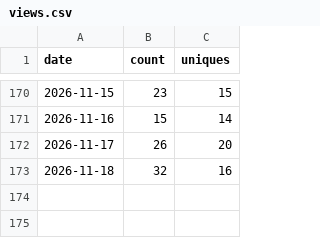
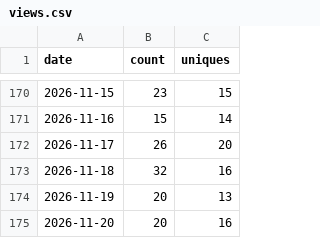
Before and after one commit to shengyanlin/claude-overlay, a CSV file: views.csv, drawn as a sheet; only a part is shown, gaps mark what is left out.

```diff
--- a/views.csv
+++ b/views.csv
@@ -173 +173,3 @@ date,count,uniques
 2026-11-18,32,16
+2026-11-19,20,13
+2026-11-20,20,16
```
Also changed, not shown: clones.csv, rolling_14d.csv, 1 other file.
